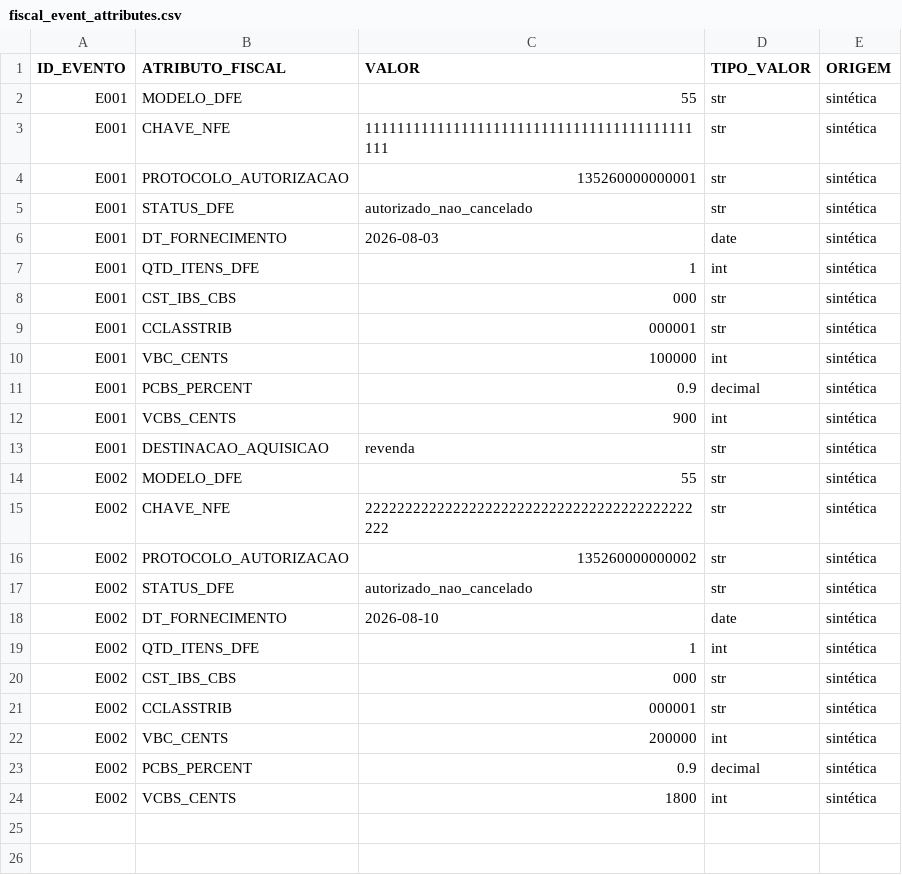
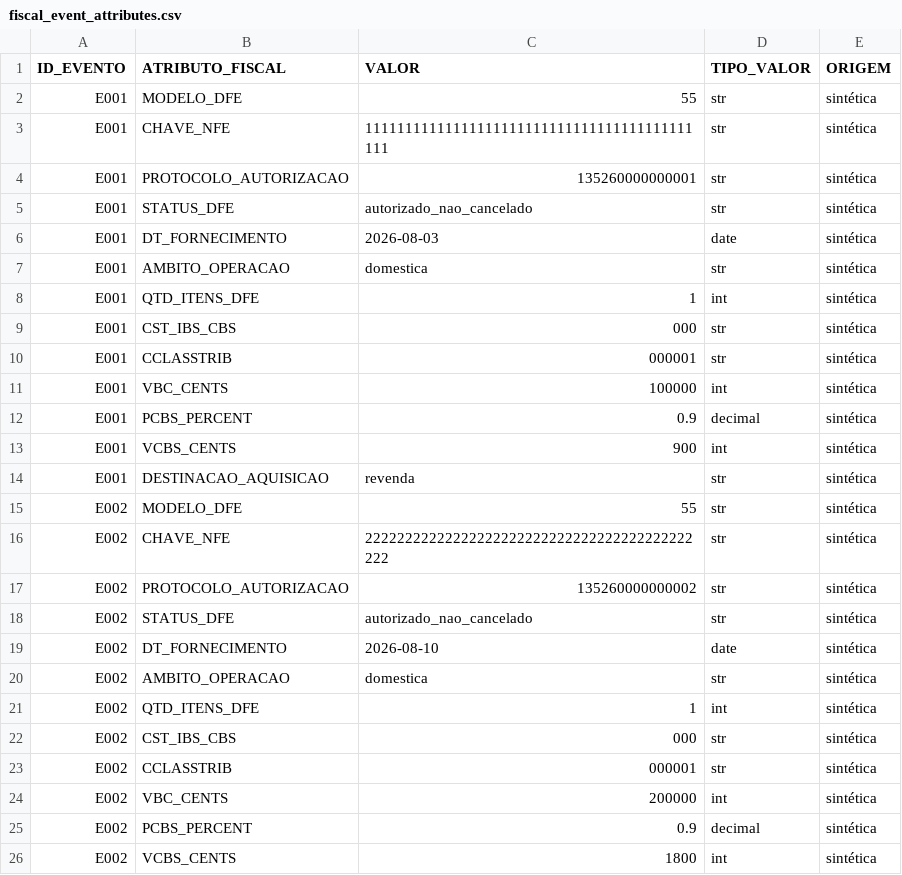
Before and after one commit to lyvesmatufrj/contabilidade-parametrizada, a CSV file: data/examples/cbs_2026/fiscal_event_attributes.csv, drawn as a sheet; the diff names each change by its address in the sheet, - before the commit and + after, or states it on an @@ line.

```diff
--- a/data/examples/cbs_2026/fiscal_event_attributes.csv
+++ b/data/examples/cbs_2026/fiscal_event_attributes.csv
+row 7: E001 | AMBITO_OPERACAO | domestica | str | sintética
+row 20: E002 | AMBITO_OPERACAO | domestica | str | sintética
```
Also changed, not shown: data/examples/cbs_2026/tax_parameters.csv, 3 other files.
